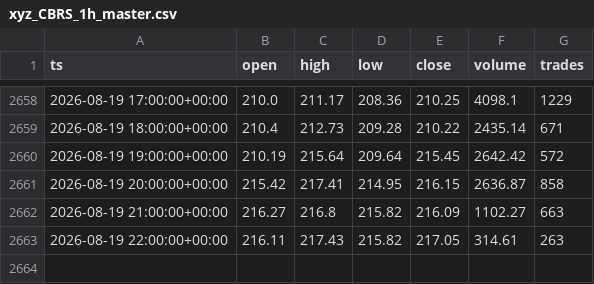
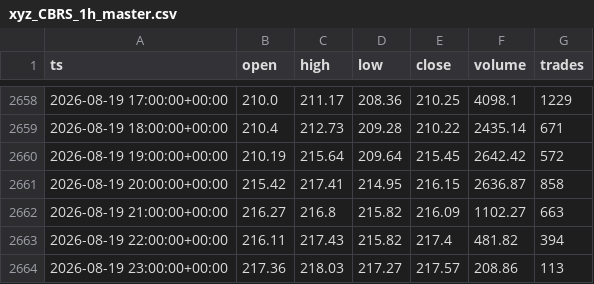
Before and after one commit to marsierz-ui/CBRS_data, a CSV file: out/xyz_CBRS_1h_master.csv, drawn as a sheet; only a part is shown, gaps mark what is left out.

```diff
--- a/out/xyz_CBRS_1h_master.csv
+++ b/out/xyz_CBRS_1h_master.csv
@@ -2662,2 +2662,3 @@ ts,open,high,low,close,volume,trades
 2026-08-19 21:00:00+00:00,216.27,216.8,215.82,216.09,1102.27,663
-2026-08-19 22:00:00+00:00,216.11,217.43,215.82,217.05,314.61,263
+2026-08-19 22:00:00+00:00,216.11,217.43,215.82,217.4,481.82,394
+2026-08-19 23:00:00+00:00,217.36,218.03,217.27,217.57,208.86,113
```
Also changed, not shown: out/xyz_CBRS_1d_master.csv, out/xyz_CBRS_30m_master.csv, 1 other file.
